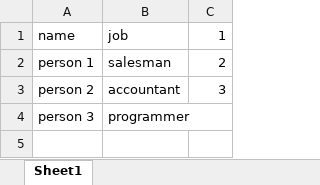
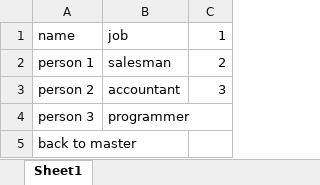
Before and after one commit to gomezf/sandbox, an Excel workbook: Test Spreadsheet.xlsx, sheet Sheet1, drawn as a sheet; values as stored, in another font and other column widths than the file's, no borders; the diff names each change by its address in the sheet, - before the commit and + after, or states it on an @@ line.

Commit message:
addition in master for merge testing

```diff
--- a/Test Spreadsheet.xlsx (sheet Sheet1)
+++ b/Test Spreadsheet.xlsx (sheet Sheet1)
+row 5: back to master
```
